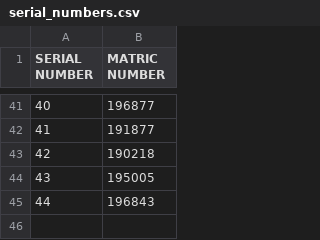
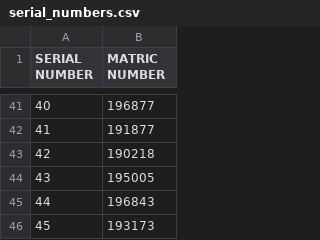
Before and after one commit to kolahimself/quick-class-serialization, a CSV file: data/serial_numbers.csv, drawn as a sheet; only a part is shown, gaps mark what is left out; the diff names each change by its address in the sheet, - before the commit and + after, or states it on an @@ line.

Commit message:
Update serial_numbers.csv

```diff
--- a/data/serial_numbers.csv
+++ b/data/serial_numbers.csv
+row 46: 45 | 193173
```
